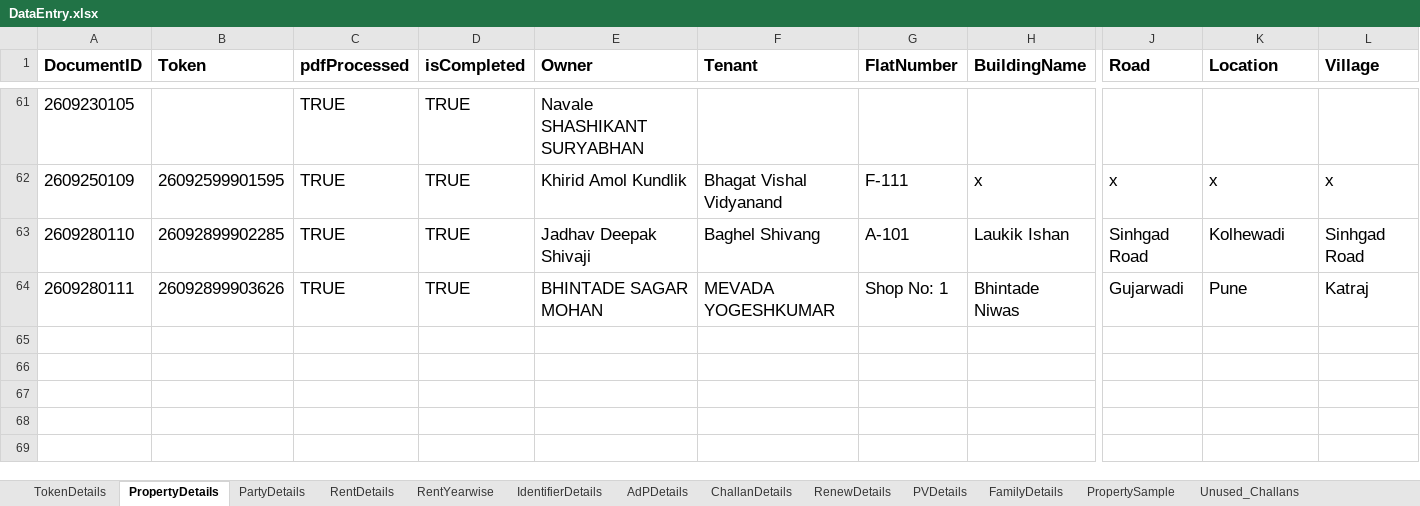
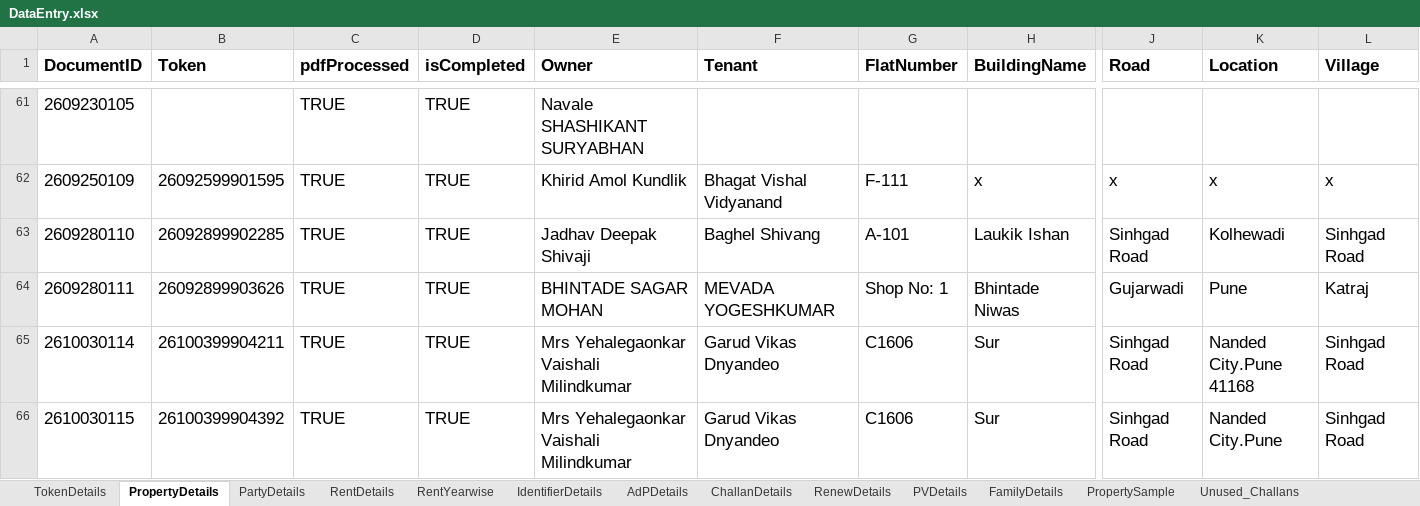
Before and after one commit to laxman-deokate-inferenz/IGR_Project, an Excel workbook: IGR_Master/Data/Documents/DataEntry.xlsx, sheet PropertyDetails, drawn as a sheet; only a part is shown, gaps mark what is left out; values as stored, in another font and other column widths than the file's, no borders; rows hold the shown columns only; the diff names each change by its address in the sheet, - before the commit and + after, or states it on an @@ line.

```diff
--- a/IGR_Master/Data/Documents/DataEntry.xlsx (sheet PropertyDetails)
+++ b/IGR_Master/Data/Documents/DataEntry.xlsx (sheet PropertyDetails)
+row 65: 2610030114 | 26100399904211 | TRUE | TRUE | Mrs Yehalegaonkar Vaishali Milindkumar | Garud Vikas Dnyandeo | C1606 | Sur | Sinhgad Road | Nanded City.Pune 41168 | Sinhgad Road
+row 66: 2610030115 | 26100399904392 | TRUE | TRUE | Mrs Yehalegaonkar Vaishali Milindkumar | Garud Vikas Dnyandeo | C1606 | Sur | Sinhgad Road | Nanded City.Pune | Sinhgad Road
```
Also changed, not shown: sheet AdPDetails, sheet ChallanDetails, sheet RentDetails, sheet TokenDetails, sheet RenewDetails, sheet FamilyDetails, 3 more sheets, hidden cells, IGR_Master/Data/Documents/Config.xlsx, 54 other files.
